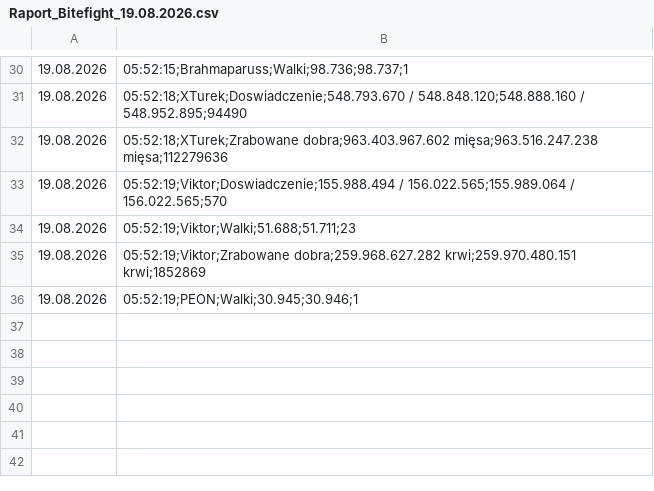
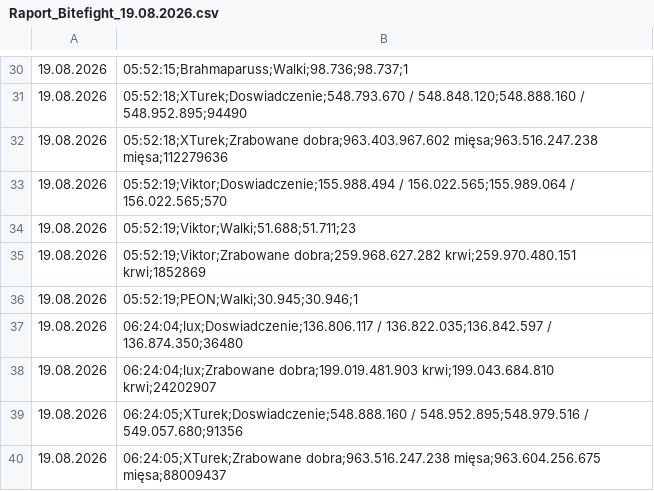
Before and after one commit to statystyki-bf/SledzikBitefight, a CSV file: Raport_Bitefight_19.08.2026.csv, drawn as a sheet; only a part is shown, gaps mark what is left out.

```diff
--- a/Raport_Bitefight_19.08.2026.csv
+++ b/Raport_Bitefight_19.08.2026.csv
@@ -36 +36,5 @@
 19.08.2026, 05:52:19;PEON;Walki;30.945;30.946;1
+19.08.2026, 06:24:04;lux;Doswiadczenie;136.806.117 / 136.822.035;136.842.597 / 136.874.350;36480
+19.08.2026, 06:24:04;lux;Zrabowane dobra;199.019.481.903 krwi;199.043.684.810 krwi;24202907
+19.08.2026, 06:24:05;XTurek;Doswiadczenie;548.888.160 / 548.952.895;548.979.516 / 549.057.680;91356
+19.08.2026, 06:24:05;XTurek;Zrabowane dobra;963.516.247.238 mięsa;963.604.256.675 mięsa;88009437
```
Also changed, not shown: 1 other file.
